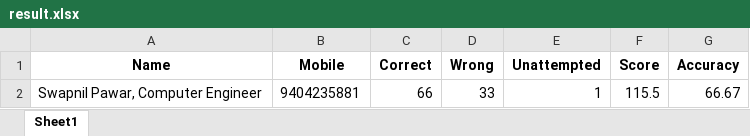
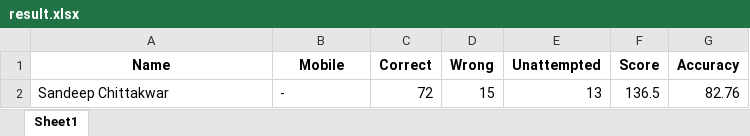
Before and after one commit to swapwar/exam_api, an Excel workbook: static/result.xlsx, sheet Sheet1, drawn as a sheet; values as stored, in another font and other column widths than the file's, no borders; removed rows and columns are numbered as before the commit, all else as after; the diff names each change by its address in the sheet, - before the commit and + after, or states it on an @@ line.

```diff
--- a/static/result.xlsx (sheet Sheet1)
+++ b/static/result.xlsx (sheet Sheet1)
-row 2: Swapnil Pawar, Computer Engineer | 9404235881 | 66 | 33 | 1 | 115.5 | 66.67
+row 2: Sandeep Chittakwar | - | 72 | 15 | 13 | 136.5 | 82.76
```
Also changed, not shown: 2 other files.
